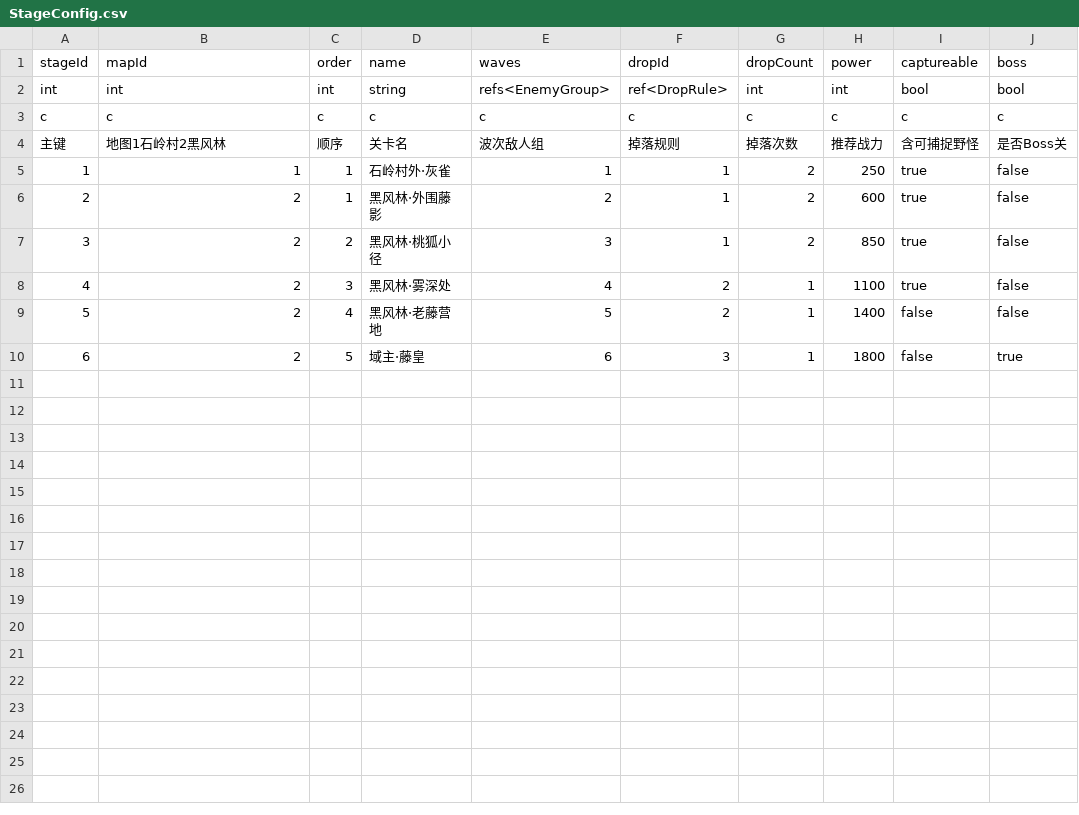
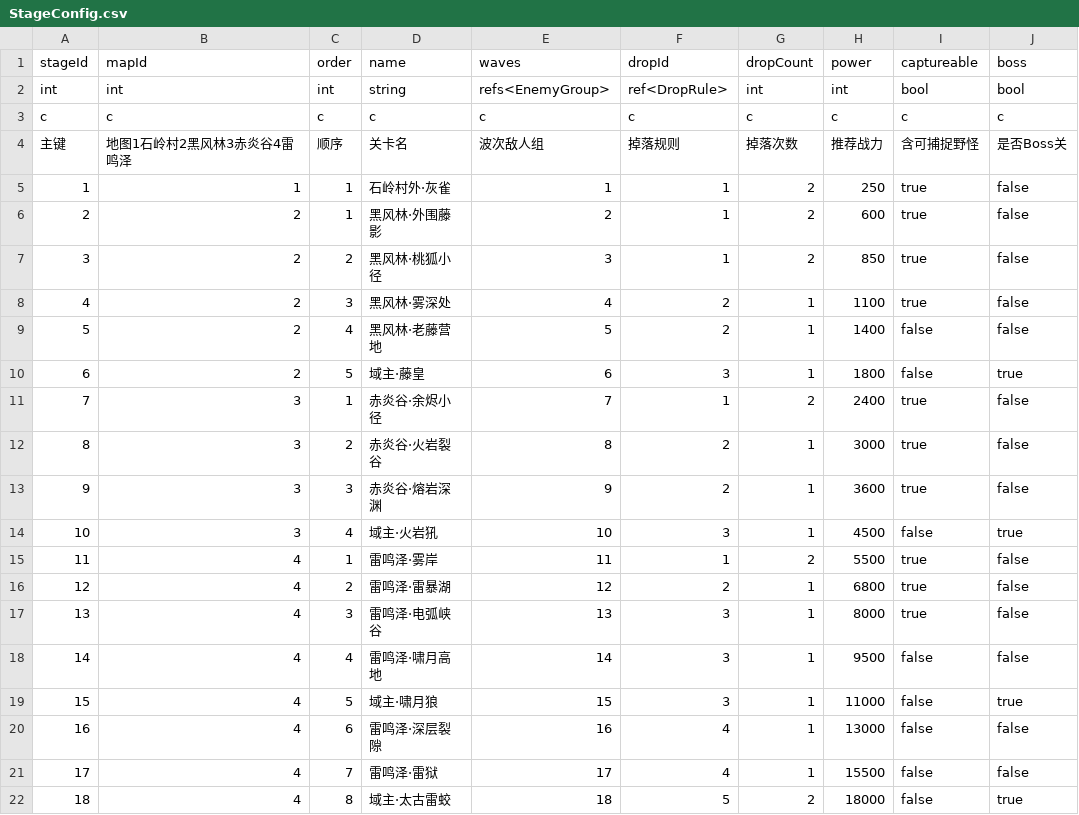
Before and after one commit to ligoudan95/fangzhi, a CSV file: tables/StageConfig.csv, drawn as a sheet.

Commit message:
P3: 内容扩量——EnemyGroup 扩至18组/StageConfig 扩至3域18关/MainQuest 扩至4章32节点 (docs/01 §18; docs/22)

```diff
--- a/tables/StageConfig.csv
+++ b/tables/StageConfig.csv
@@ -3,3 +3,3 @@ int,int,int,string,refs<EnemyGroup>,ref<DropRule>,int,int,bool,bool
 c,c,c,c,c,c,c,c,c,c
-主键,地图1石岭村2黑风林,顺序,关卡名,波次敌人组,掉落规则,掉落次数,推荐战力,含可捕捉野怪,是否Boss关
+主键,地图1石岭村2黑风林3赤炎谷4雷鸣泽,顺序,关卡名,波次敌人组,掉落规则,掉落次数,推荐战力,含可捕捉野怪,是否Boss关
 1,1,1,石岭村外·灰雀,1,1,2,250,true,false
@@ -10 +10,13 @@ c,c,c,c,c,c,c,c,c,c
 6,2,5,域主·藤皇,6,3,1,1800,false,true
+7,3,1,赤炎谷·余烬小径,7,1,2,2400,true,false
+8,3,2,赤炎谷·火岩裂谷,8,2,1,3000,true,false
+9,3,3,赤炎谷·熔岩深渊,9,2,1,3600,true,false
+10,3,4,域主·火岩犼,10,3,1,4500,false,true
+11,4,1,雷鸣泽·雾岸,11,1,2,5500,true,false
+12,4,2,雷鸣泽·雷暴湖,12,2,1,6800,true,false
+13,4,3,雷鸣泽·电弧峡谷,13,3,1,8000,true,false
+14,4,4,雷鸣泽·啸月高地,14,3,1,9500,false,false
+15,4,5,域主·啸月狼,15,3,1,11000,false,true
+16,4,6,雷鸣泽·深层裂隙,16,4,1,13000,false,false
+17,4,7,雷鸣泽·雷狱,17,4,1,15500,false,false
+18,4,8,域主·太古雷蛟,18,5,2,18000,false,true
```
Also changed, not shown: tables/EnemyGroup.csv, tables/MainQuest.csv, 6 other files.
